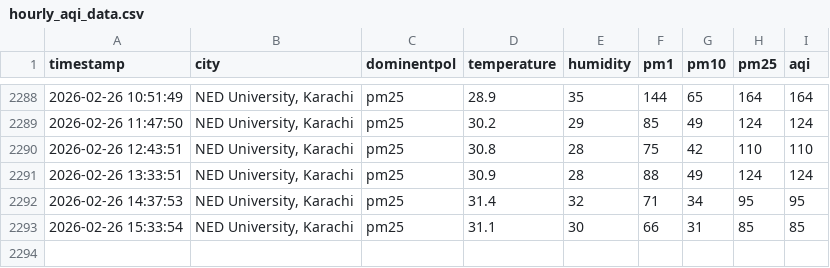
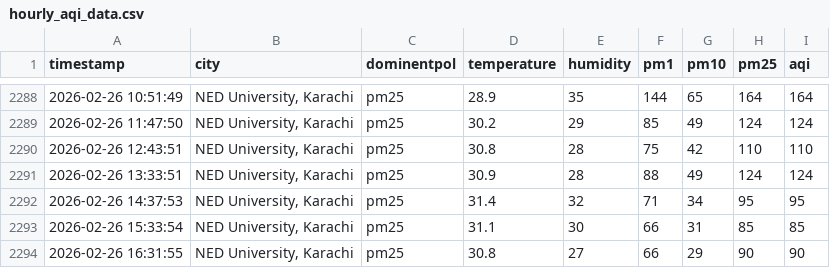
Before and after one commit to Kashif-Mahmood007/AQI_Project, a CSV file: csv/hourly_aqi_data.csv, drawn as a sheet; only a part is shown, gaps mark what is left out; the diff names each change by its address in the sheet, - before the commit and + after, or states it on an @@ line.

```diff
--- a/csv/hourly_aqi_data.csv
+++ b/csv/hourly_aqi_data.csv
+row 2294: 2026-02-26 16:31:55 | NED University, Karachi | pm25 | 30.8 | 27 | 66 | 29 | 90 | 90
```
